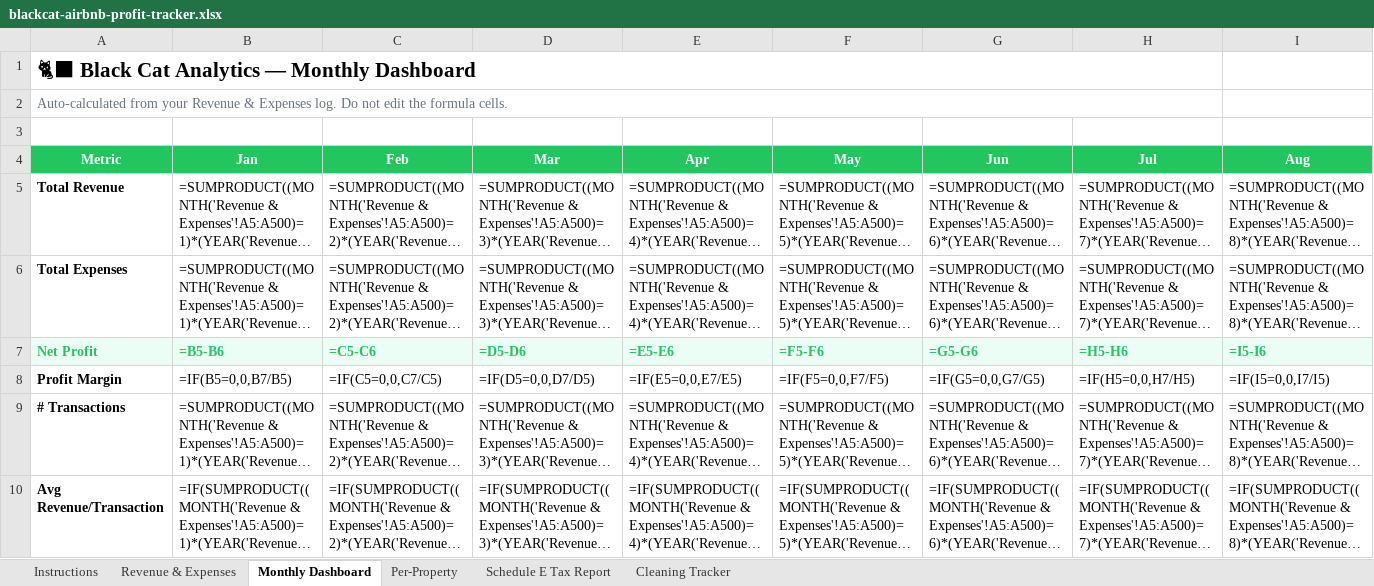
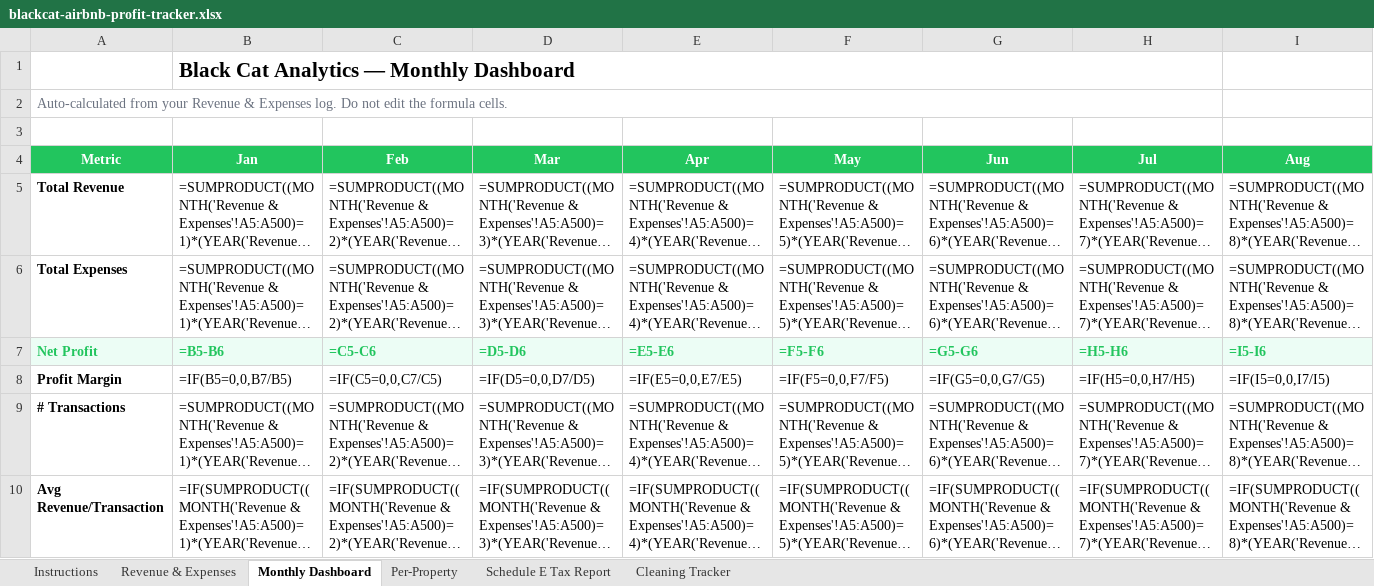
Before and after one commit to unhin2004/blackcat-landing, an Excel workbook: downloads/blackcat-airbnb-profit-tracker.xlsx, sheet Monthly Dashboard, drawn as a sheet; only a part is shown; long unchanged cells end in …; values as stored, in another font and other column widths than the file's, no borders; formulas without a stored value are shown as written; charts and pictures not drawn; removed rows and columns are numbered as before the commit, all else as after; rows hold the shown columns only; the diff names each change by its address in the sheet, - before the commit and + after, or states it on an @@ line.

```diff
--- a/downloads/blackcat-airbnb-profit-tracker.xlsx (sheet Monthly Dashboard)
+++ b/downloads/blackcat-airbnb-profit-tracker.xlsx (sheet Monthly Dashboard)
-row 1: 🐈‍⬛ Black Cat Analytics — Monthly Dashboard
+row 1:  | Black Cat Analytics — Monthly Dashboard
```
Also changed, not shown: sheet Per-Property, sheet Schedule E Tax Report, sheet Cleaning Tracker, sheet Revenue & Expenses, sheet Instructions, charts or pictures, 3 other files.
